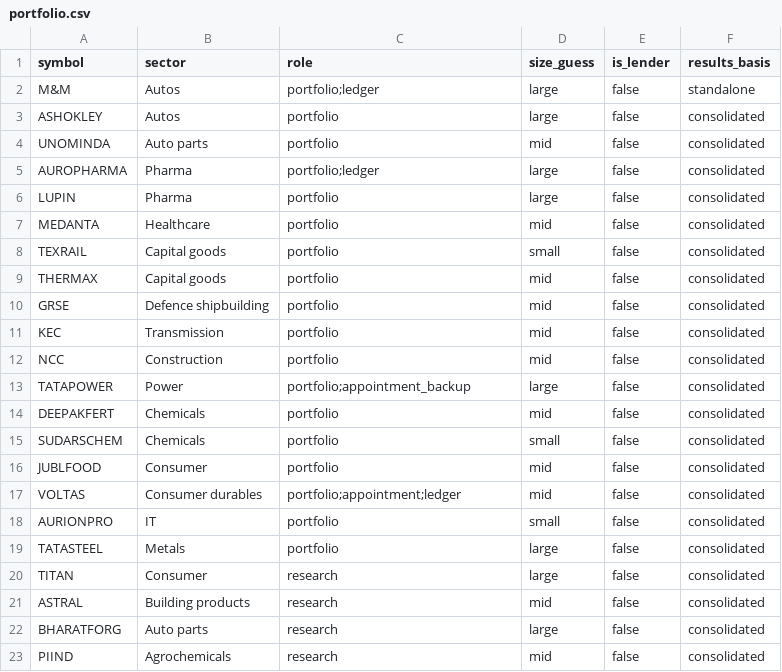
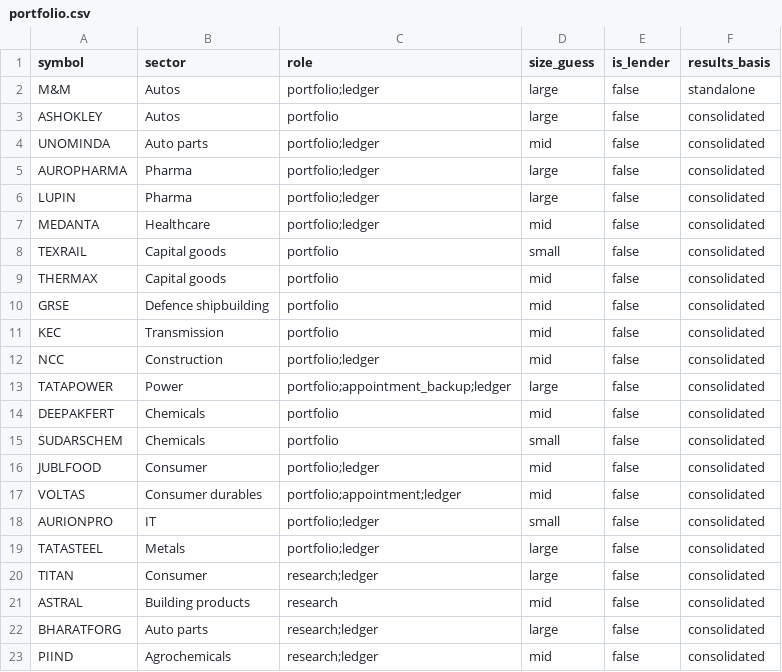
Before and after one commit to agarwal777/ASSIGNMENT1, a CSV file: seed/portfolio.csv, drawn as a sheet.

```diff
--- a/seed/portfolio.csv
+++ b/seed/portfolio.csv
@@ -3,6 +3,6 @@ M&M,Autos,portfolio;ledger,large,false,standalone
 ASHOKLEY,Autos,portfolio,large,false,consolidated
-UNOMINDA,Auto parts,portfolio,mid,false,consolidated
+UNOMINDA,Auto parts,portfolio;ledger,mid,false,consolidated
 AUROPHARMA,Pharma,portfolio;ledger,large,false,consolidated
-LUPIN,Pharma,portfolio,large,false,consolidated
-MEDANTA,Healthcare,portfolio,mid,false,consolidated
+LUPIN,Pharma,portfolio;ledger,large,false,consolidated
+MEDANTA,Healthcare,portfolio;ledger,mid,false,consolidated
 TEXRAIL,Capital goods,portfolio,small,false,consolidated
@@ -11,13 +11,13 @@ GRSE,Defence shipbuilding,portfolio,mid,false,consolidated
 KEC,Transmission,portfolio,mid,false,consolidated
-NCC,Construction,portfolio,mid,false,consolidated
-TATAPOWER,Power,portfolio;appointment_backup,large,false,consolidated
+NCC,Construction,portfolio;ledger,mid,false,consolidated
+TATAPOWER,Power,portfolio;appointment_backup;ledger,large,false,consolidated
 DEEPAKFERT,Chemicals,portfolio,mid,false,consolidated
 SUDARSCHEM,Chemicals,portfolio,small,false,consolidated
-JUBLFOOD,Consumer,portfolio,mid,false,consolidated
+JUBLFOOD,Consumer,portfolio;ledger,mid,false,consolidated
 VOLTAS,Consumer durables,portfolio;appointment;ledger,mid,false,consolidated
-AURIONPRO,IT,portfolio,small,false,consolidated
-TATASTEEL,Metals,portfolio,large,false,consolidated
-TITAN,Consumer,research,large,false,consolidated
+AURIONPRO,IT,portfolio;ledger,small,false,consolidated
+TATASTEEL,Metals,portfolio;ledger,large,false,consolidated
+TITAN,Consumer,research;ledger,large,false,consolidated
 ASTRAL,Building products,research,mid,false,consolidated
-BHARATFORG,Auto parts,research,large,false,consolidated
-PIIND,Agrochemicals,research,mid,false,consolidated
+BHARATFORG,Auto parts,research;ledger,large,false,consolidated
+PIIND,Agrochemicals,research;ledger,mid,false,consolidated
```
Also changed, not shown: 16 other files.
